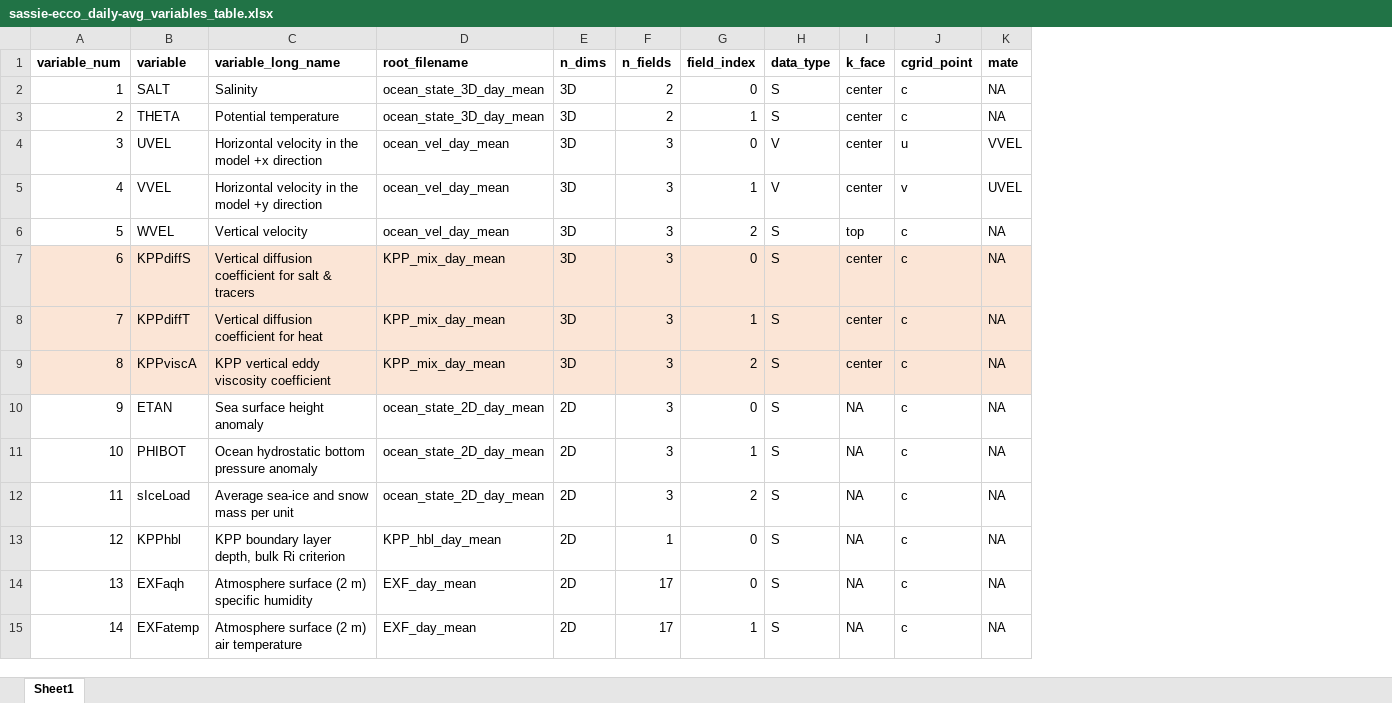
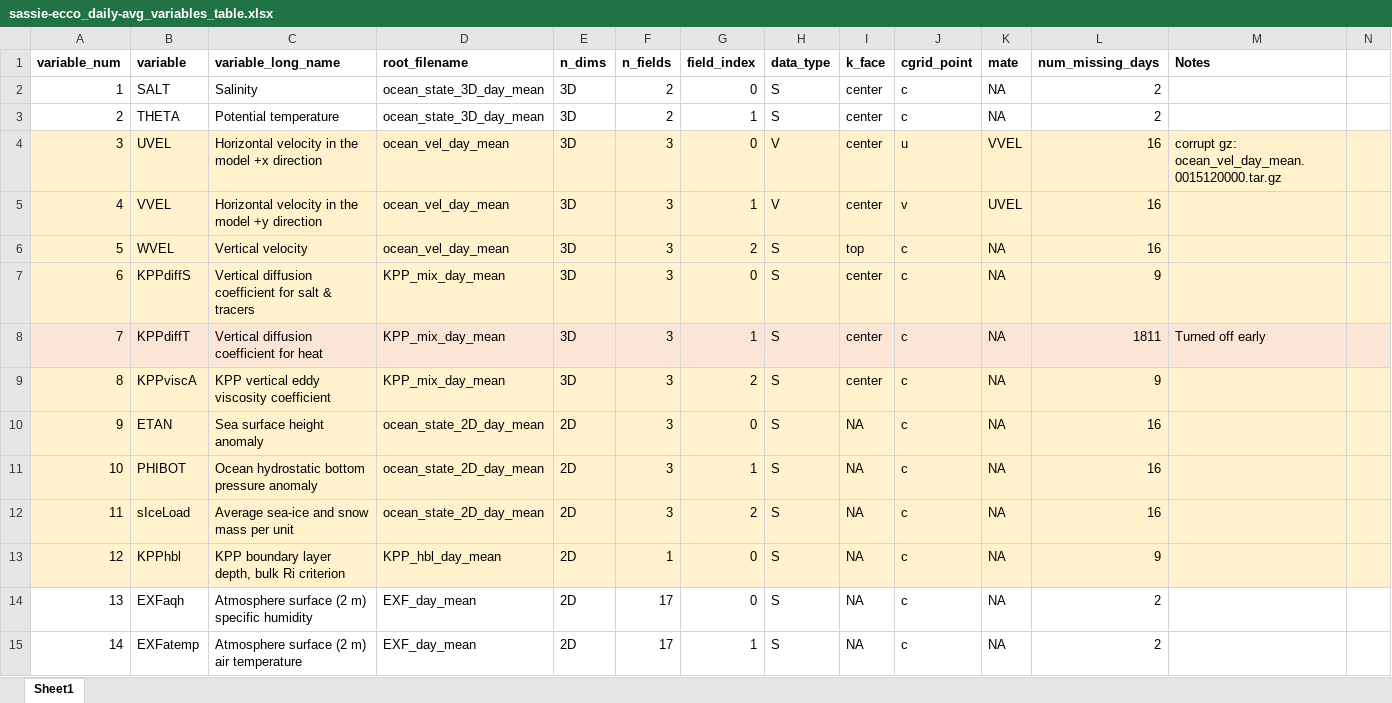
Before and after one commit to ifenty/SASSIE_downscale_ecco_v5, an Excel workbook: sassie-ecco_daily-avg_variables_table.xlsx, sheet Sheet1, drawn as a sheet; only a part is shown; values as stored, in another font and other column widths than the file's, no borders; conditional formats not drawn; the diff covers the shown part only; the diff names each change by its address in the sheet, - before the commit and + after, or states it on an @@ line.

Commit message:
updated inventory of missing datasets

```diff
--- a/sassie-ecco_daily-avg_variables_table.xlsx (sheet Sheet1)
+++ b/sassie-ecco_daily-avg_variables_table.xlsx (sheet Sheet1)
+column L (num_missing_days), rows 2-15: 2 | 2 | 16 | 16 | 16 | 9 | 1811 | 9 | 16 | 16 | 16 | 9 | 2 | 2
+column M (Notes), rows 4-8: corrupt gz: ocean_vel_day_mean.0015120000.tar.gz |  |  |  | Turned off early
+column N, empty
-A4:K6 fill: none
+A4:K6 fill: #FFF2CC
-A10:K13 fill: none
+A10:K13 fill: #FFF2CC
```
Also changed, not shown: cell formats elsewhere in this sheet, 6 other files.
